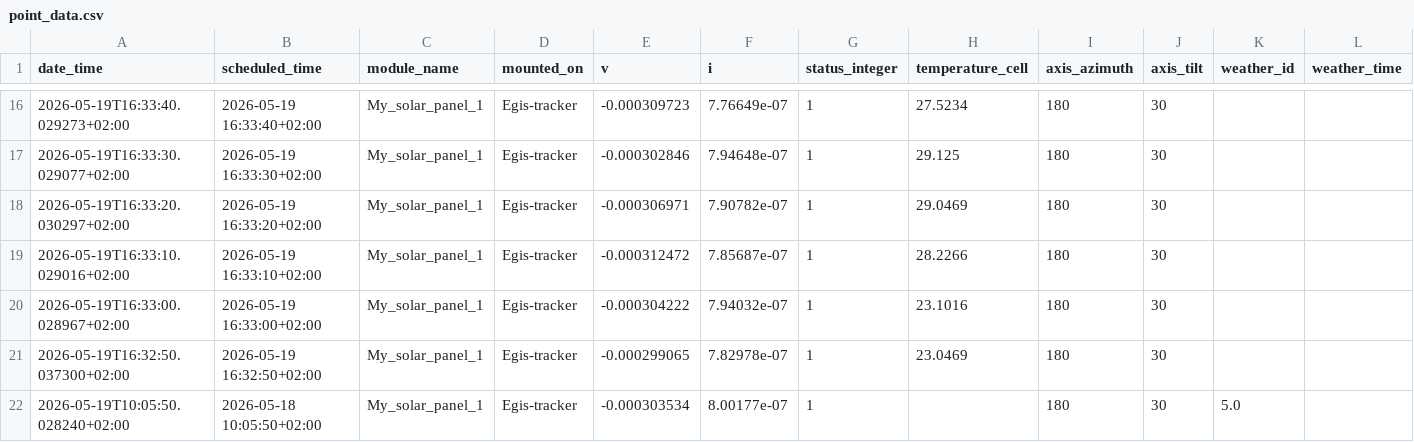
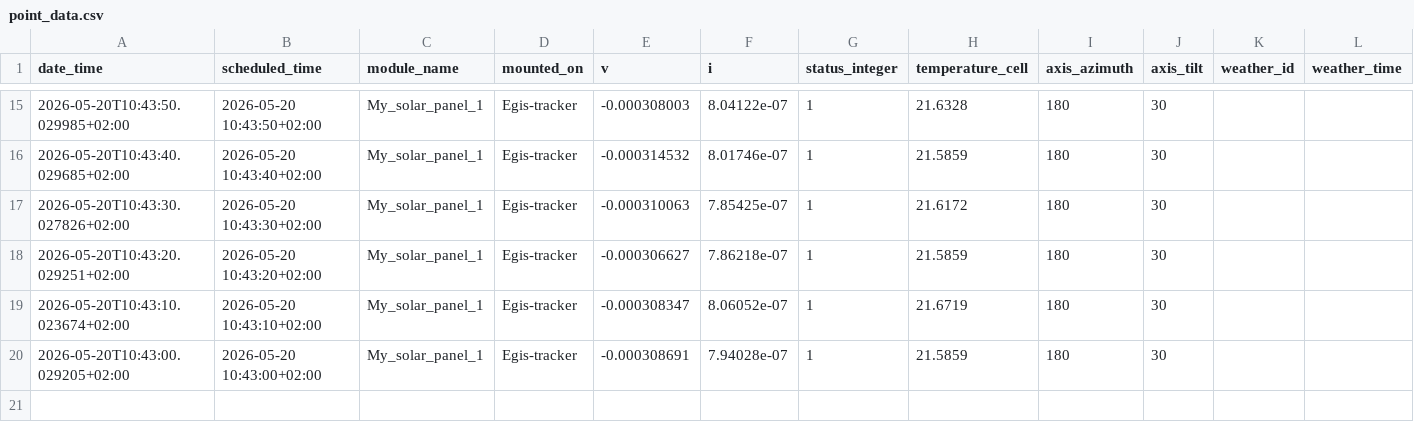
Before and after one commit to BonkerGod/TUD-PV-monitoring-tool, a CSV file: export/point_data.csv, drawn as a sheet; only a part is shown, gaps mark what is left out; removed rows and columns are numbered as before the commit, all else as after; rows hold the shown columns only; the diff covers the shown part only; the diff names each change by its address in the sheet, - before the commit and + after, or states it on an @@ line.

Commit message:
added cell temp to iv

```diff
--- a/export/point_data.csv
+++ b/export/point_data.csv
-A15 (date_time): 2026-05-19T16:33:40.029273+02:00
+A15 (date_time): 2026-05-20T10:43:50.029985+02:00
-B15 (scheduled_time): 2026-05-19 16:33:40+02:00
+B15 (scheduled_time): 2026-05-20 10:43:50+02:00
-E15 (v): -0.000309723
+E15 (v): -0.000308003
-F15 (i): 7.76649e-07
+F15 (i): 8.04122e-07
-H15 (temperature_cell): 27.5234
+H15 (temperature_cell): 21.6328
-A16 (date_time): 2026-05-19T16:33:30.029077+02:00
+A16 (date_time): 2026-05-20T10:43:40.029685+02:00
-B16 (scheduled_time): 2026-05-19 16:33:30+02:00
+B16 (scheduled_time): 2026-05-20 10:43:40+02:00
-E16 (v): -0.000302846
+E16 (v): -0.000314532
-F16 (i): 7.94648e-07
+F16 (i): 8.01746e-07
-H16 (temperature_cell): 29.125
+H16 (temperature_cell): 21.5859
-A17 (date_time): 2026-05-19T16:33:20.030297+02:00
+A17 (date_time): 2026-05-20T10:43:30.027826+02:00
-B17 (scheduled_time): 2026-05-19 16:33:20+02:00
+B17 (scheduled_time): 2026-05-20 10:43:30+02:00
-E17 (v): -0.000306971
+E17 (v): -0.000310063
-F17 (i): 7.90782e-07
+F17 (i): 7.85425e-07
-H17 (temperature_cell): 29.0469
+H17 (temperature_cell): 21.6172
-A18 (date_time): 2026-05-19T16:33:10.029016+02:00
+A18 (date_time): 2026-05-20T10:43:20.029251+02:00
-B18 (scheduled_time): 2026-05-19 16:33:10+02:00
+B18 (scheduled_time): 2026-05-20 10:43:20+02:00
-E18 (v): -0.000312472
+E18 (v): -0.000306627
-F18 (i): 7.85687e-07
+F18 (i): 7.86218e-07
-H18 (temperature_cell): 28.2266
+H18 (temperature_cell): 21.5859
-A19 (date_time): 2026-05-19T16:33:00.028967+02:00
+A19 (date_time): 2026-05-20T10:43:10.023674+02:00
-B19 (scheduled_time): 2026-05-19 16:33:00+02:00
+B19 (scheduled_time): 2026-05-20 10:43:10+02:00
-E19 (v): -0.000304222
+E19 (v): -0.000308347
-F19 (i): 7.94032e-07
+F19 (i): 8.06052e-07
-H19 (temperature_cell): 23.1016
+H19 (temperature_cell): 21.6719
-A20 (date_time): 2026-05-19T16:32:50.037300+02:00
+A20 (date_time): 2026-05-20T10:43:00.029205+02:00
-B20 (scheduled_time): 2026-05-19 16:32:50+02:00
+B20 (scheduled_time): 2026-05-20 10:43:00+02:00
-E20 (v): -0.000299065
+E20 (v): -0.000308691
-F20 (i): 7.82978e-07
+F20 (i): 7.94028e-07
-H20 (temperature_cell): 23.0469
+H20 (temperature_cell): 21.5859
-row 22: 2026-05-19T10:05:50.028240+02:00 | 2026-05-18 10:05:50+02:00 | My_solar_panel_1 | Egis-tracker | -0.000303534 | 8.00177e-07 | 1 |  | 180 | 30 | 5.0
```
Also changed, not shown: 1 added row, 2 removed rows and 58 edited cells elsewhere in this file, 4 other files.
